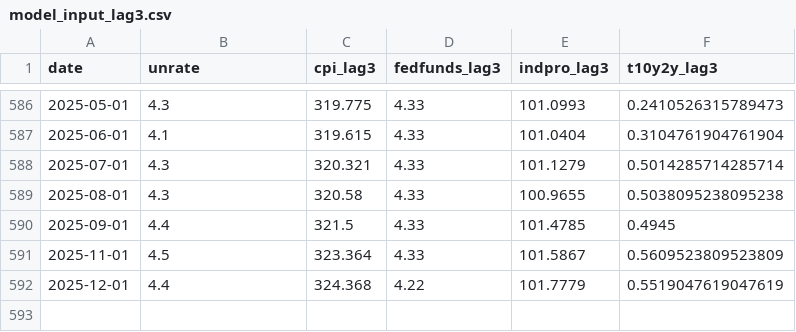
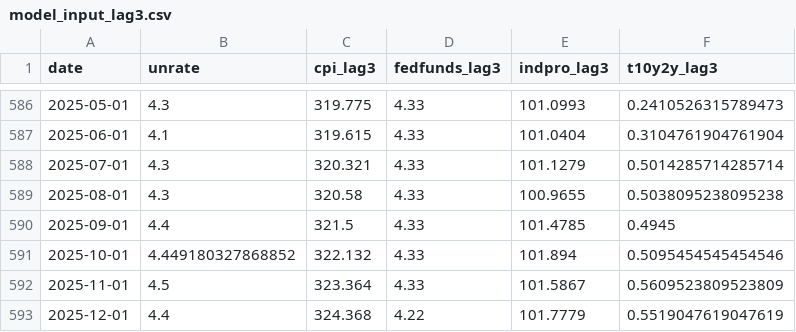
Before and after one commit to adilonajetski/macro-unrate, a CSV file: data/processed/model_input_lag3.csv, drawn as a sheet; only a part is shown, gaps mark what is left out; the diff names each change by its address in the sheet, - before the commit and + after, or states it on an @@ line.

```diff
--- a/data/processed/model_input_lag3.csv
+++ b/data/processed/model_input_lag3.csv
+row 591: 2025-10-01 | 4.449180327868852 | 322.132 | 4.33 | 101.894 | 0.5095454545454546
```
Also changed, not shown: data/processed/model_input_lag1.csv, data/processed/model_input_lag6.csv, 5 other files.
